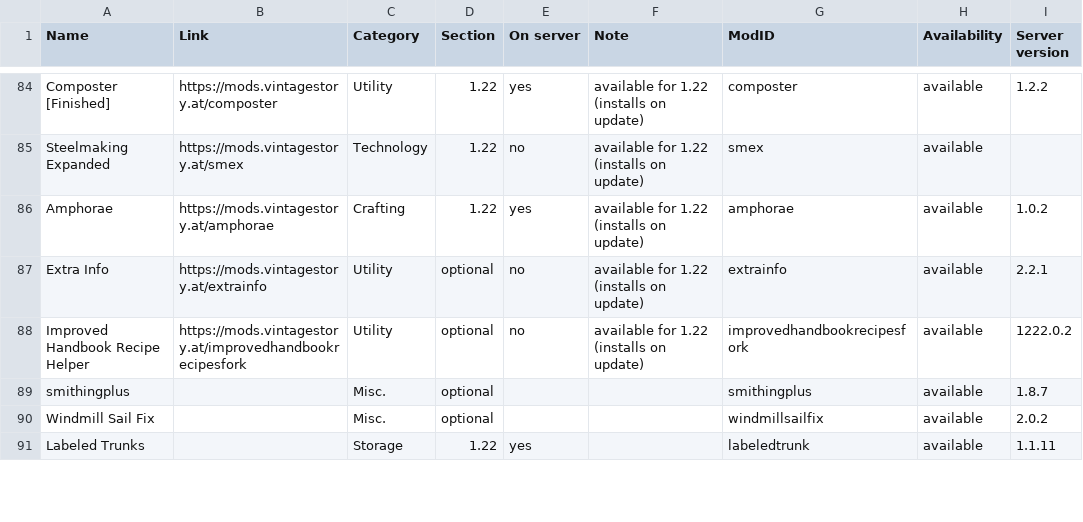
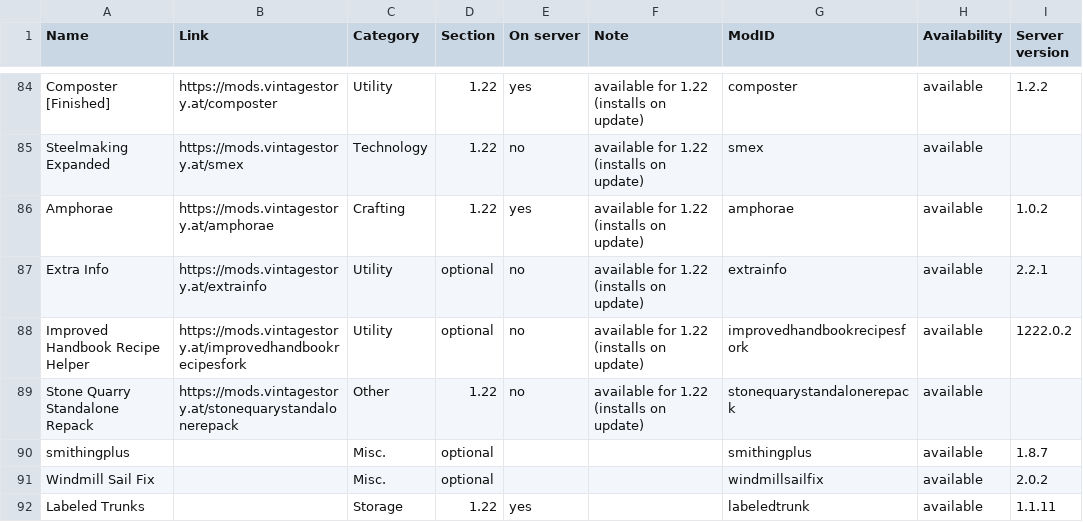
Before and after one commit to ConnyZs/VintageStory, a CSV file: Vintage Story Dashboard Data.csv, drawn as a sheet; only a part is shown, gaps mark what is left out.

```diff
--- a/Vintage Story Dashboard Data.csv
+++ b/Vintage Story Dashboard Data.csv
@@ -88,2 +88,3 @@ Extra Info,https://mods.vintagestory.at/extrainfo,Utility,optional,no,available
 Improved Handbook Recipe Helper,https://mods.vintagestory.at/improvedhandbookrecipesfork,Utility,optional,no,available for 1.22 (installs on update),improvedhandbookrecipesfork,available,1222.0.2
+Stone Quarry Standalone Repack,https://mods.vintagestory.at/stonequarystandalonerepack,Other,1.22,no,available for 1.22 (installs on update),stonequarystandalonerepack,available,
 smithingplus,,Misc.,optional,,,smithingplus,available,1.8.7
```
Also changed, not shown: 1 other file.
